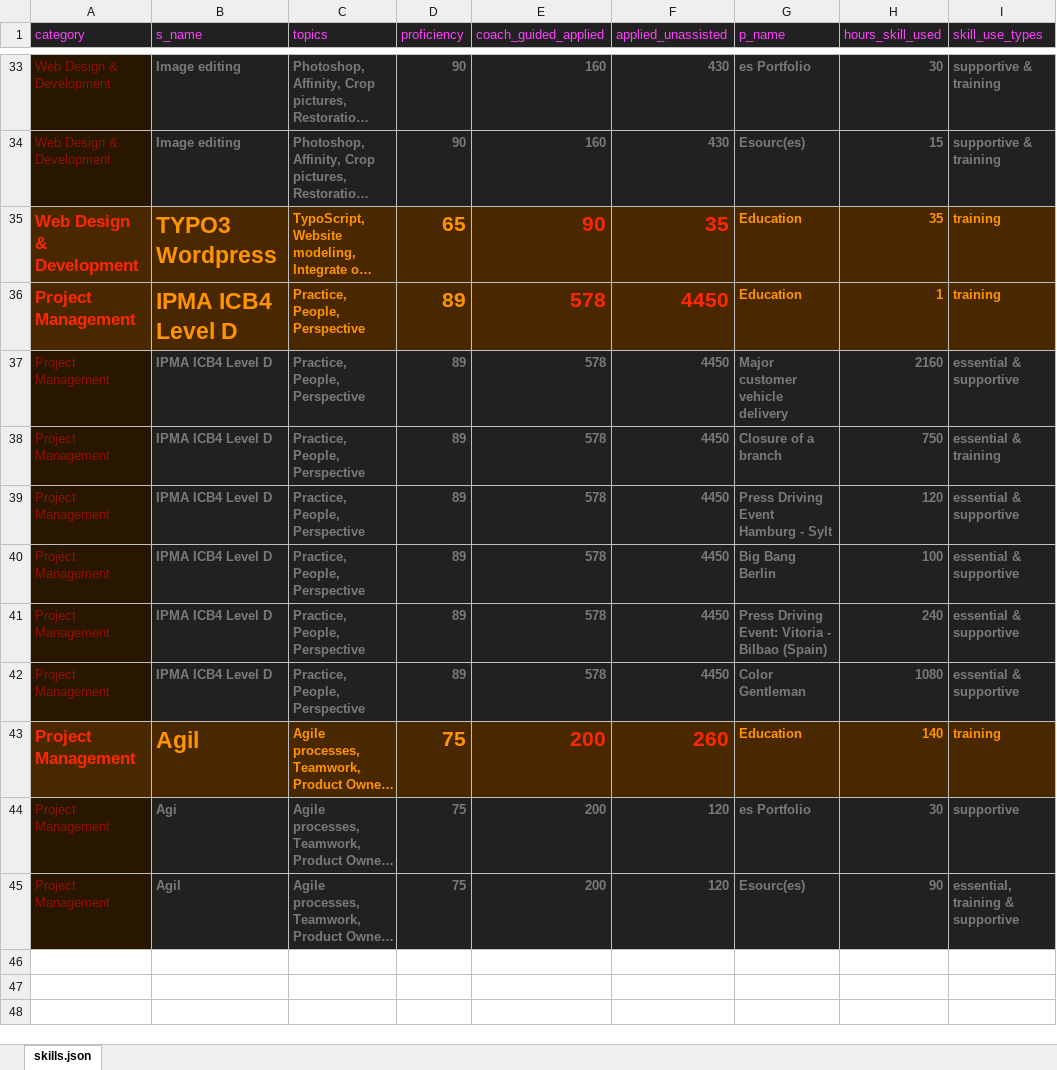
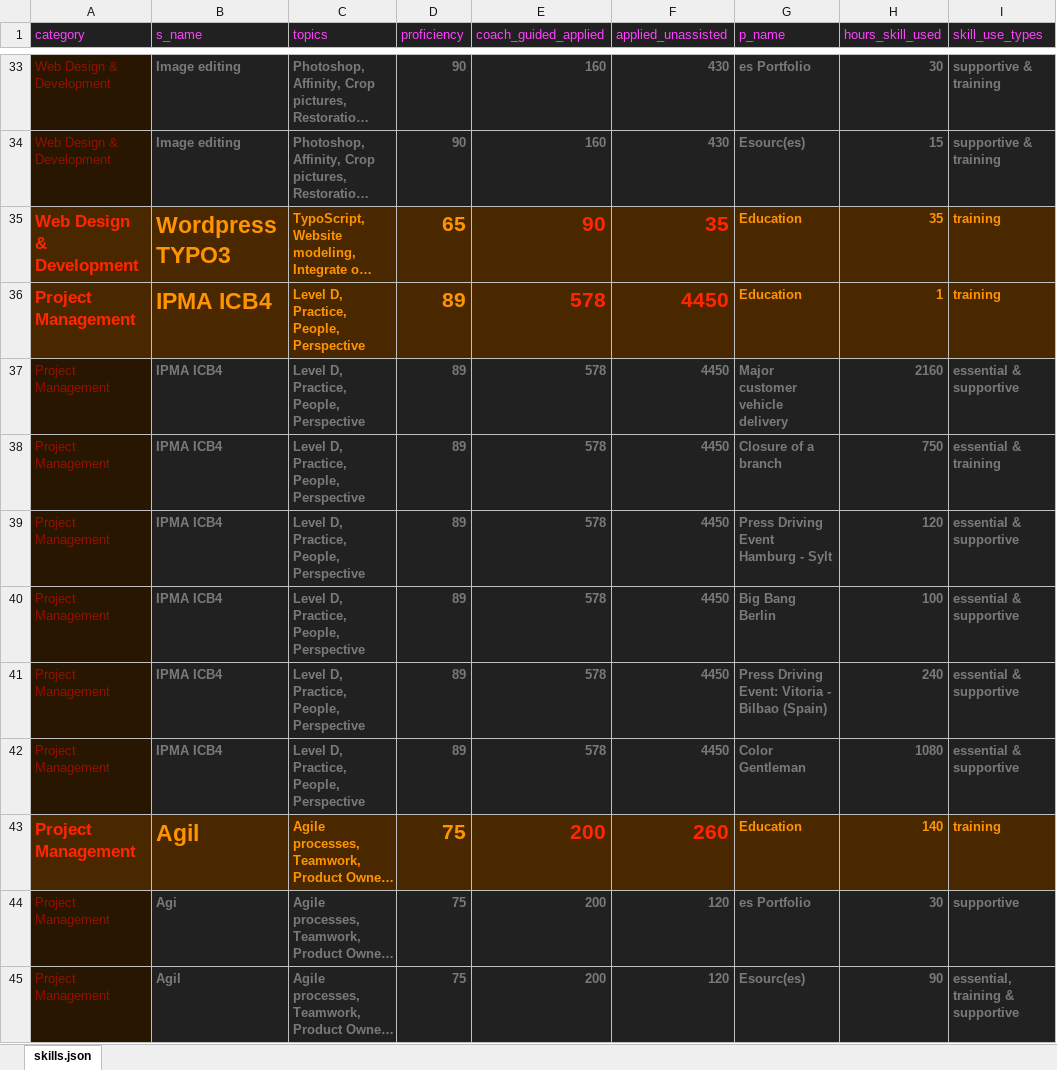
Before and after one commit to SchulzEnrico/SchulzEnrico.github.io, an Excel workbook: src/data/data_conversion/files_to_convert/skills_json.xlsx, sheet skills.json, drawn as a sheet; only a part is shown, gaps mark what is left out; long unchanged cells end in …; values as stored, in another font and other column widths than the file's, no borders; the diff names each change by its address in the sheet, - before the commit and + after, or states it on an @@ line.

```diff
--- a/src/data/data_conversion/files_to_convert/skills_json.xlsx (sheet skills.json)
+++ b/src/data/data_conversion/files_to_convert/skills_json.xlsx (sheet skills.json)
-B35 (s_name): TYPO3 Wordpress
+B35 (s_name): Wordpress TYPO3
-B36:B42 (s_name): IPMA ICB4 Level D
+B36:B42 (s_name): IPMA ICB4
-C36:C42 (topics): Practice, People, Perspective
+C36:C42 (topics): Level D, Practice, People, Perspective
```
Also changed, not shown: 23 other files.
